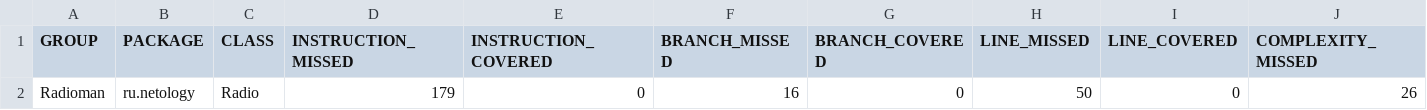
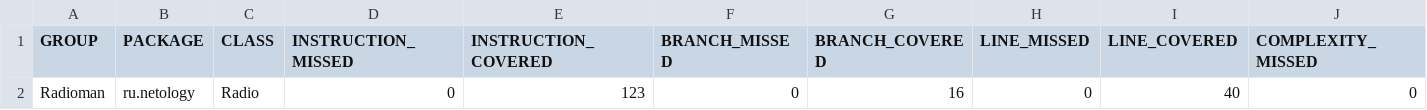
Before and after one commit to aaskripkina/Radioman, a CSV file: target/site/jacoco/jacoco.csv, drawn as a sheet; only a part is shown; removed rows and columns are numbered as before the commit, all else as after; rows hold the shown columns only; the diff names each change by its address in the sheet, - before the commit and + after, or states it on an @@ line.

```diff
--- a/target/site/jacoco/jacoco.csv
+++ b/target/site/jacoco/jacoco.csv
-row 2: Radioman | ru.netology | Radio | 179 | 0 | 16 | 0 | 50 | 0 | 26
+row 2: Radioman | ru.netology | Radio | 0 | 123 | 0 | 16 | 0 | 40 | 0
```
Also changed, not shown: 16 other files.
